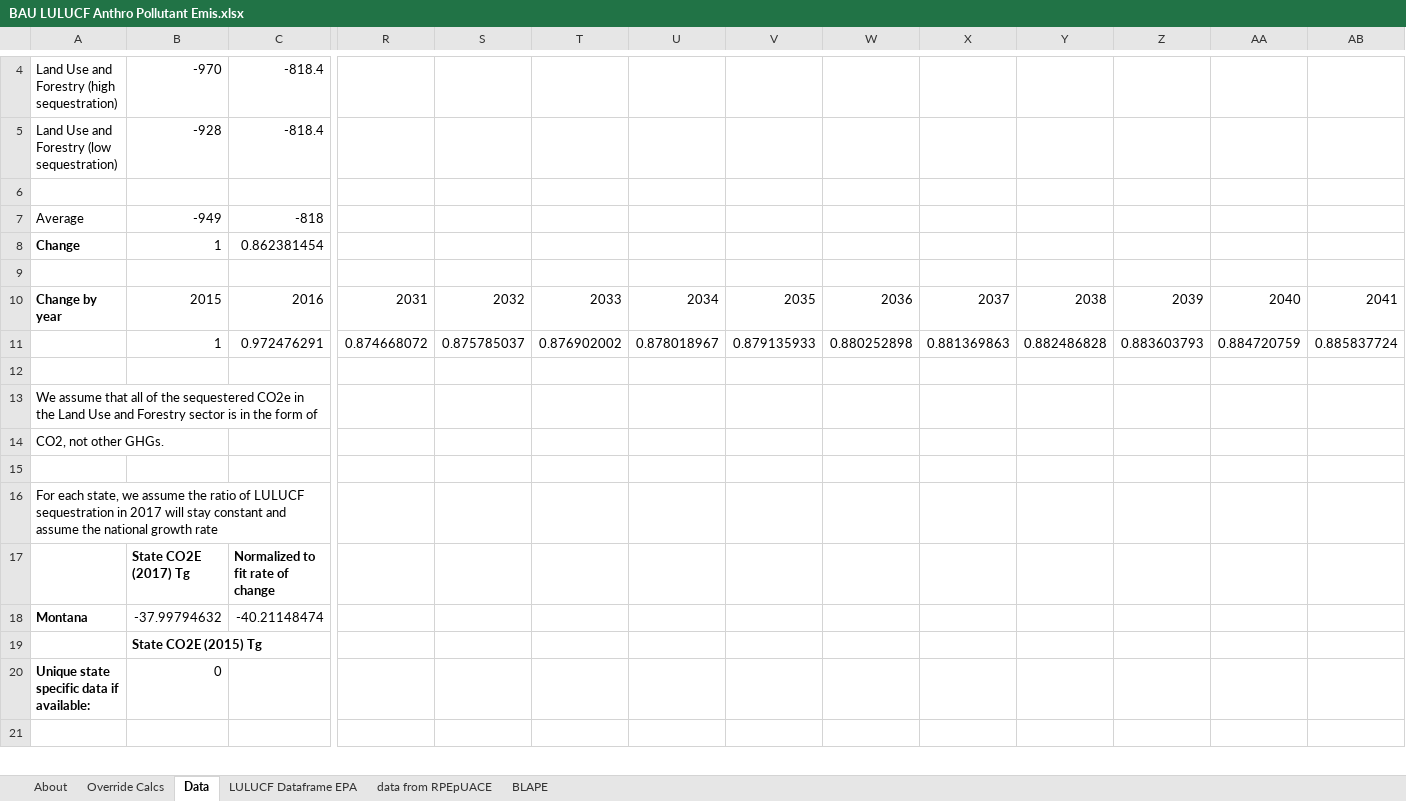
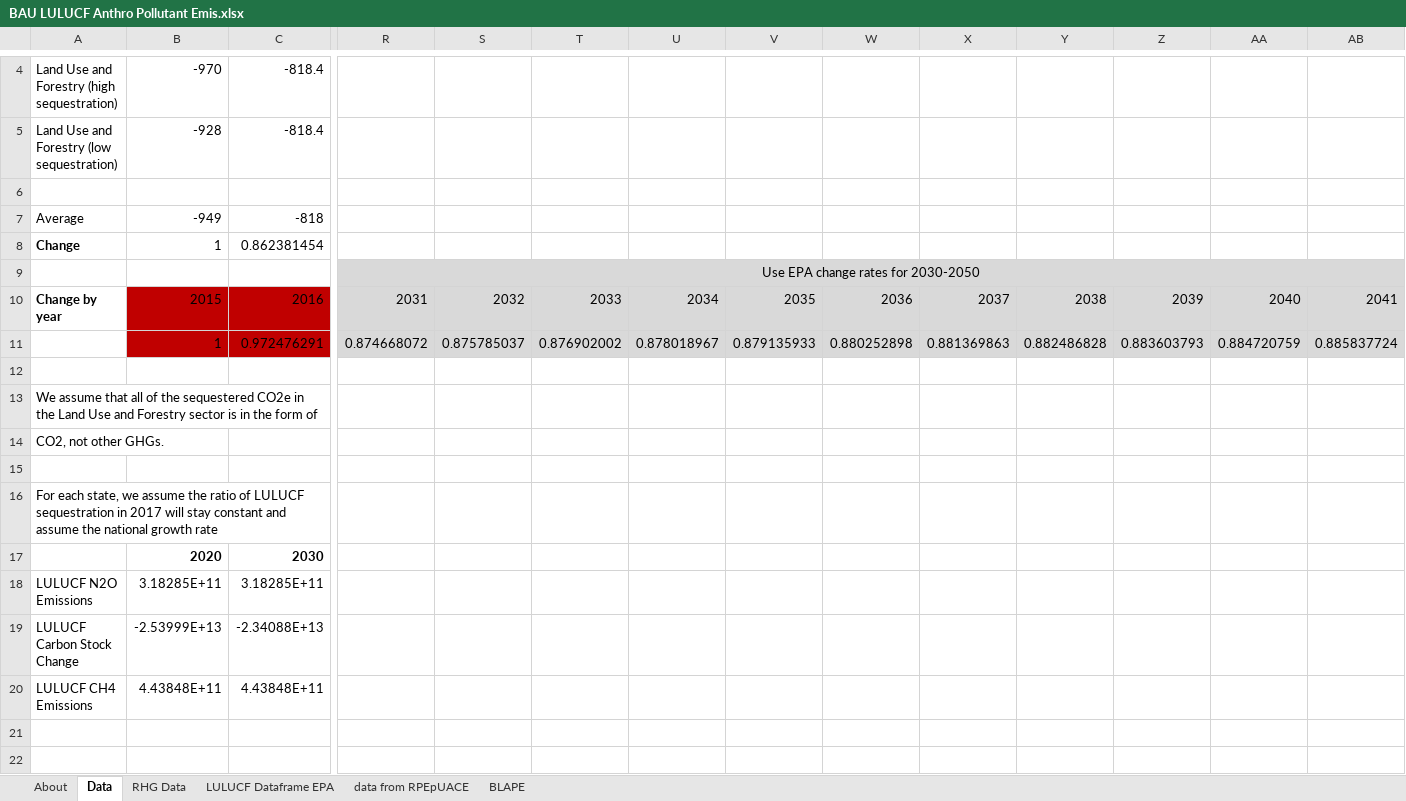
Before and after one commit to EnergyInnovation/eps-montana, an Excel workbook: InputData/land/BLAPE/BAU LULUCF Anthro Pollutant Emis.xlsx, sheet Data, drawn as a sheet; only a part is shown, gaps mark what is left out; values as stored, in another font and other column widths than the file's, no borders; removed rows and columns are numbered as before the commit, all else as after; rows hold the shown columns only; the diff covers the shown part only; the diff names each change by its address in the sheet, - before the commit and + after, or states it on an @@ line.

```diff
--- a/InputData/land/BLAPE/BAU LULUCF Anthro Pollutant Emis.xlsx (sheet Data)
+++ b/InputData/land/BLAPE/BAU LULUCF Anthro Pollutant Emis.xlsx (sheet Data)
-sheet tab: Override Calcs
+sheet tab: RHG Data
-R9: (empty)
+R9: Use EPA change rates for 2030-2050
-R9:AB11 fill: none
+R9:AB11 fill: #D9D9D9
+R9:AK9 merged
-B10:C11 fill: none
+B10:C11 fill: #C00000
+row 15: (empty)
+row 16: For each state, we assume the ratio of LULUCF sequestration in 2017 will stay constant and assume the national growth rate
+row 17:  | 2020 | 2030
+row 18: LULUCF N2O Emissions | 3.18285E+11 | 3.18285E+11
+row 19: LULUCF Carbon Stock Change | -2.53999E+13 | -2.34088E+13
+row 20: LULUCF CH4 Emissions | 4.43848E+11 | 4.43848E+11
-row 16: For each state, we assume the ratio of LULUCF sequestration in 2017 will stay constant and assume the national growth rate
-row 17:  | State CO2E (2017) Tg | Normalized to fit rate of change
-row 18: Montana | -37.99794632 | -40.21148474
-row 19:  | State CO2E (2015) Tg
-row 20: Unique state specific data if available: | 0
```
Also changed, not shown: 13 added rows, 2 removed rows, 1 edited cell and cell formats elsewhere in this sheet, sheet BLAPE, sheet About, InputData/elec/ARpUIiRC/Ann Ret per Unit Inc in Relative Cost.xlsx, InputData/indst/BIFUbC/BAU Industrial Fuel Use before CCS.xlsx, 29 other files.
